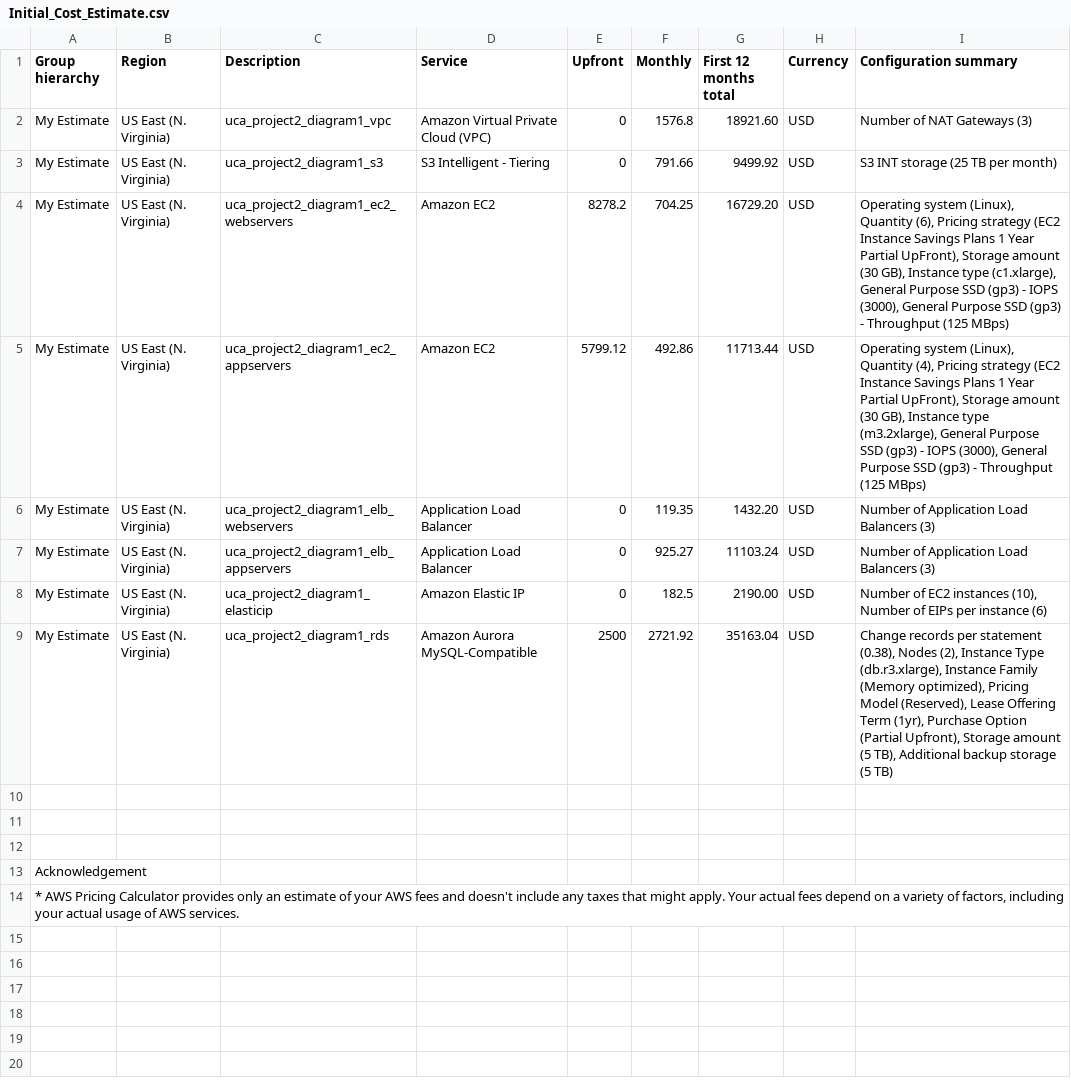
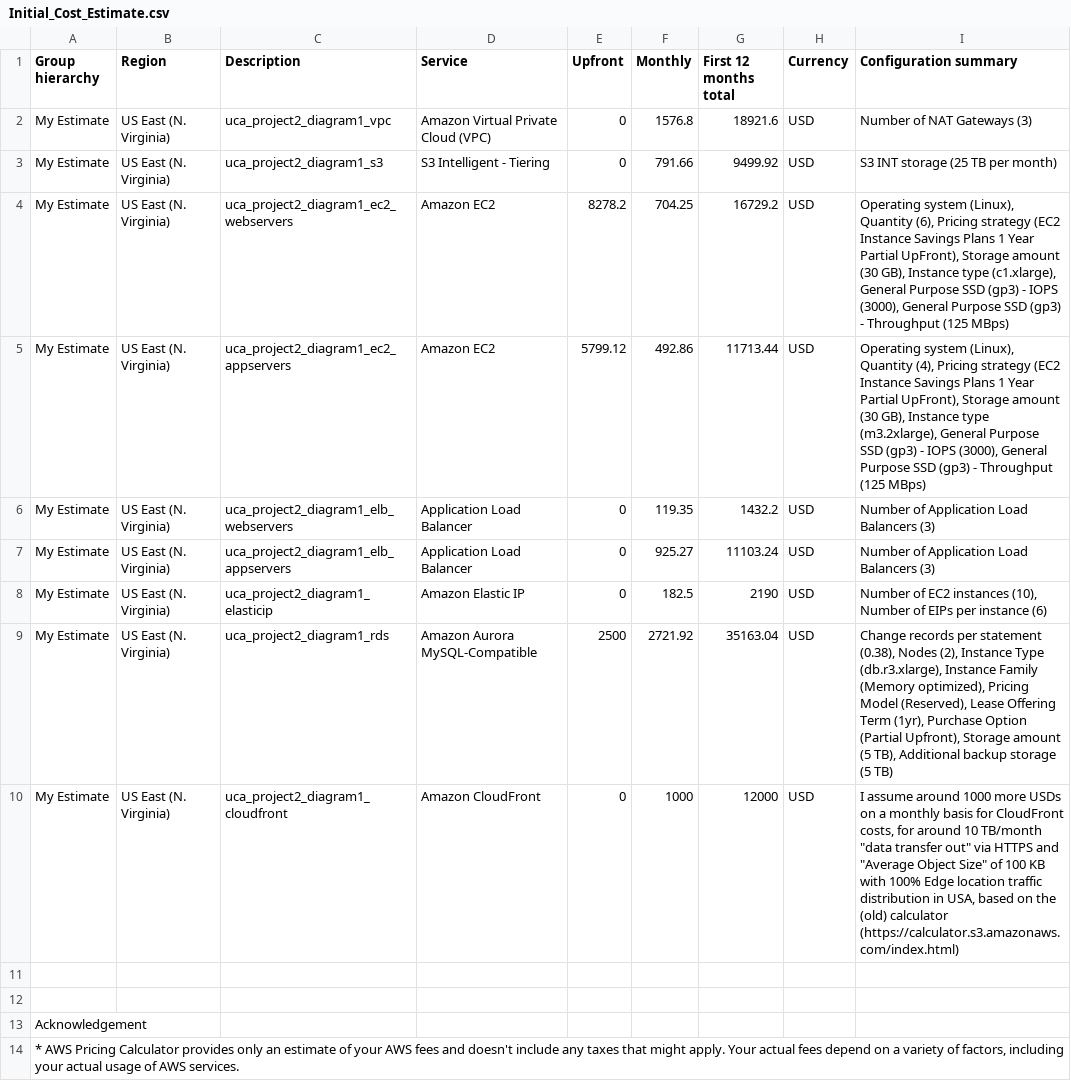
Before and after one commit to aleks-dev/cand-c2-project, a CSV file: Materials/Initial_Cost_Estimate.csv, drawn as a sheet; the diff names each change by its address in the sheet, - before the commit and + after, or states it on an @@ line.

```diff
--- a/Materials/Initial_Cost_Estimate.csv
+++ b/Materials/Initial_Cost_Estimate.csv
-G2 (First 12 months total): 18921.60
+G2 (First 12 months total): 18921.6
-G4 (First 12 months total): 16729.20
+G4 (First 12 months total): 16729.2
-G6 (First 12 months total): 1432.20
+G6 (First 12 months total): 1432.2
-G8 (First 12 months total): 2190.00
+G8 (First 12 months total): 2190
-row 10: (empty)
+row 10: My Estimate | US East (N. Virginia) | uca_project2_diagram1_cloudfront | Amazon CloudFront | 0 | 1000 | 12000 | USD | I assume around 1000 more USDs on a monthly basis for CloudFront costs, for around 10 TB/month "data transfer out" via HTTPS and "Average Object Size" of 100 KB with 100% Edge location traffic distribution in USA, based on the (old) calculator (https://calculator.s3.amazonaws.com/index.html)
```
Also changed, not shown: Materials/Increased_Cost_Estimate.csv, Materials/Reduced_Cost_Estimate.csv, 6 other files.
